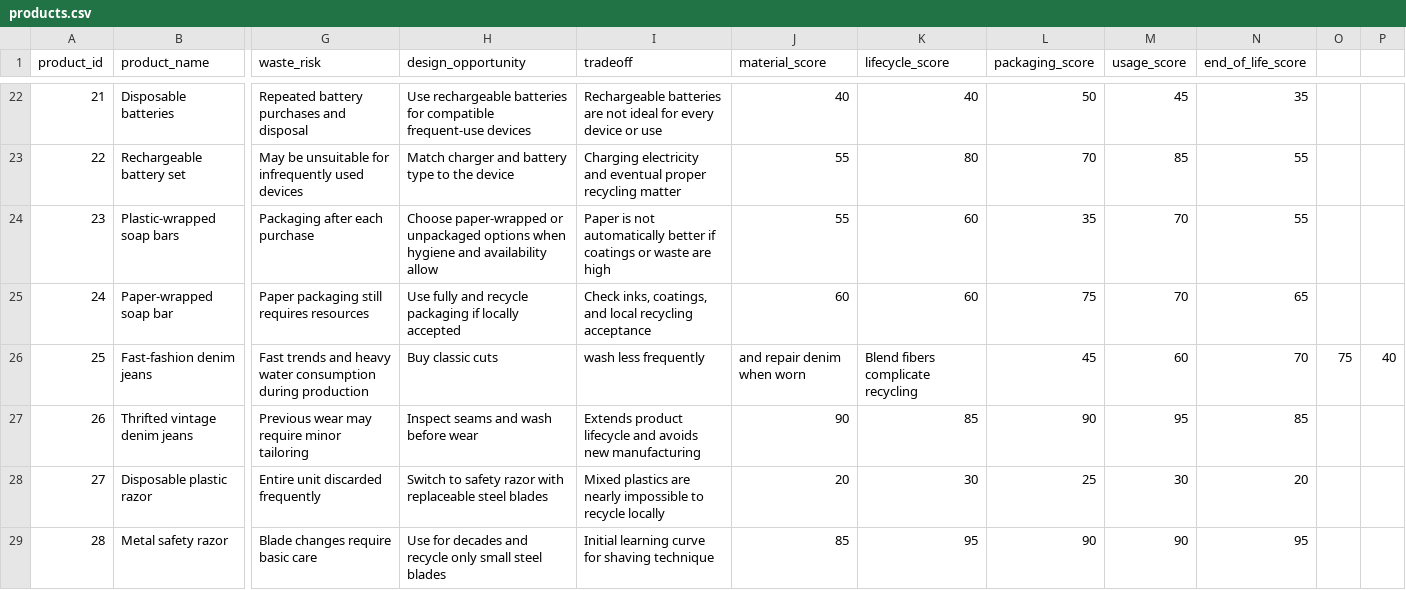
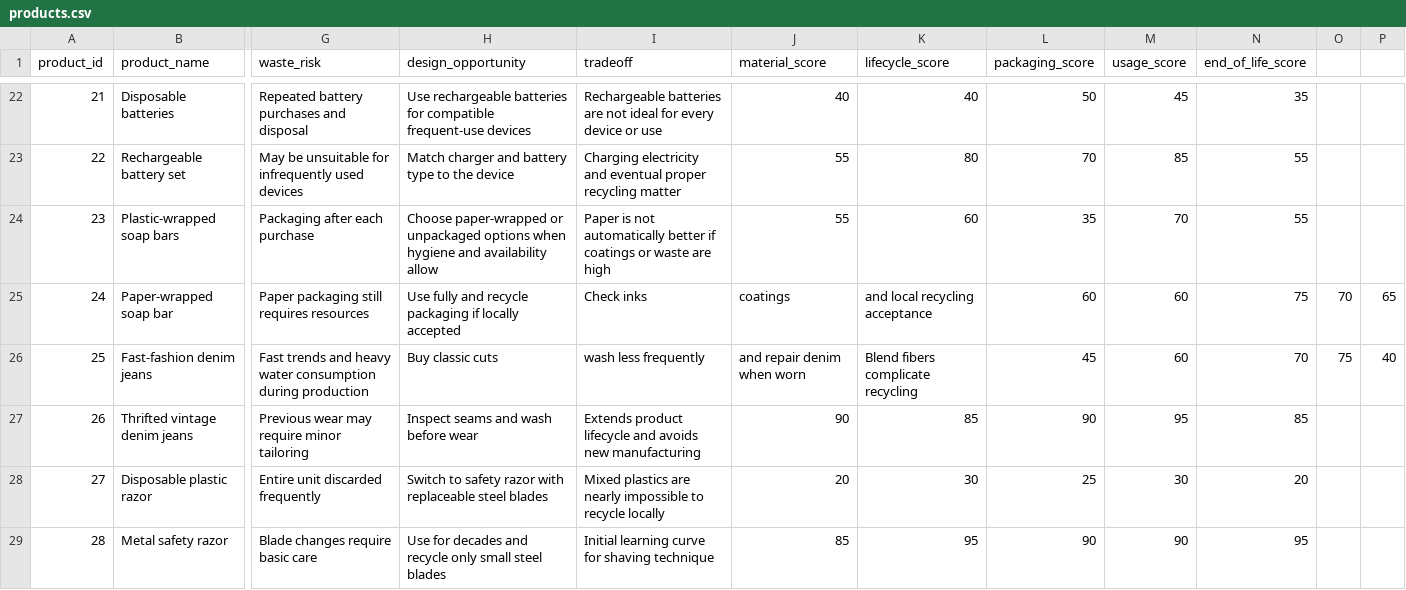
Before and after one commit to ra-hul618/revora, a CSV file: products.csv, drawn as a sheet; only a part is shown, gaps mark what is left out; the diff covers the shown part only; the diff names each change by its address in the sheet, - before the commit and + after, or states it on an @@ line.

Commit message:
Update products.csv

```diff
--- a/products.csv
+++ b/products.csv
-I25 (tradeoff): Check inks, coatings, and local recycling acceptance
+I25 (tradeoff): Check inks
-J25 (material_score): 60
+J25 (material_score): coatings
-K25 (lifecycle_score): 60
+K25 (lifecycle_score): and local recycling acceptance
-L25 (packaging_score): 75
+L25 (packaging_score): 60
-M25 (usage_score): 70
+M25 (usage_score): 60
-N25 (end_of_life_score): 65
+N25 (end_of_life_score): 75
-O25: (empty)
+O25: 70
-P25: (empty)
+P25: 65
```
Also changed, not shown: 36 edited cells elsewhere in this file.
